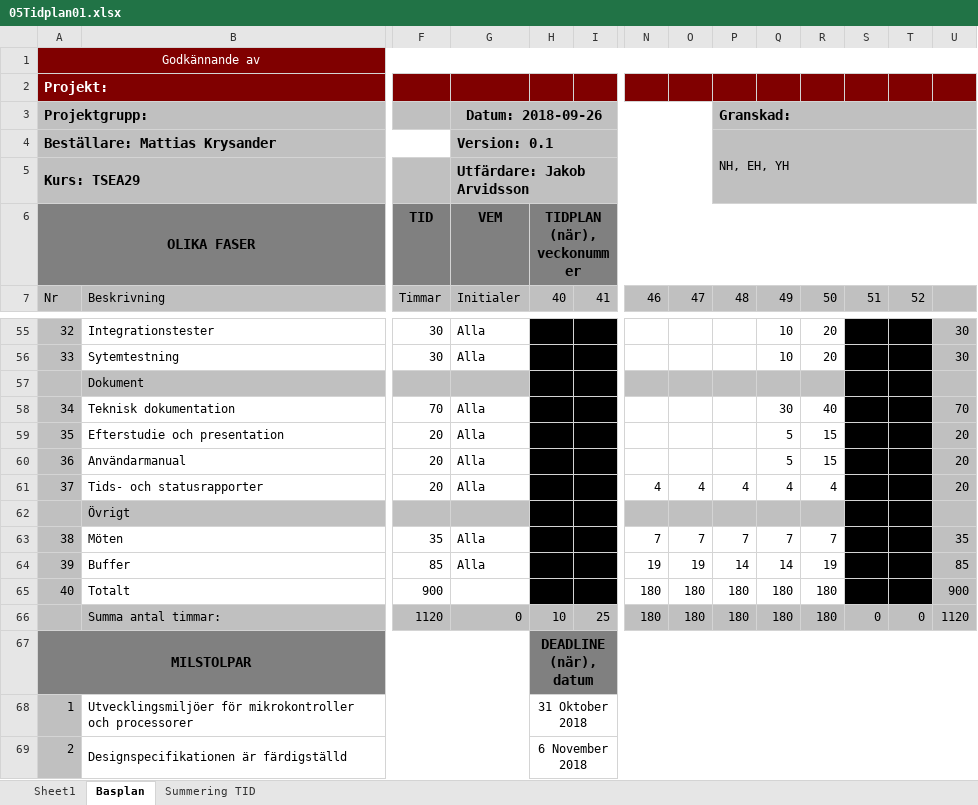
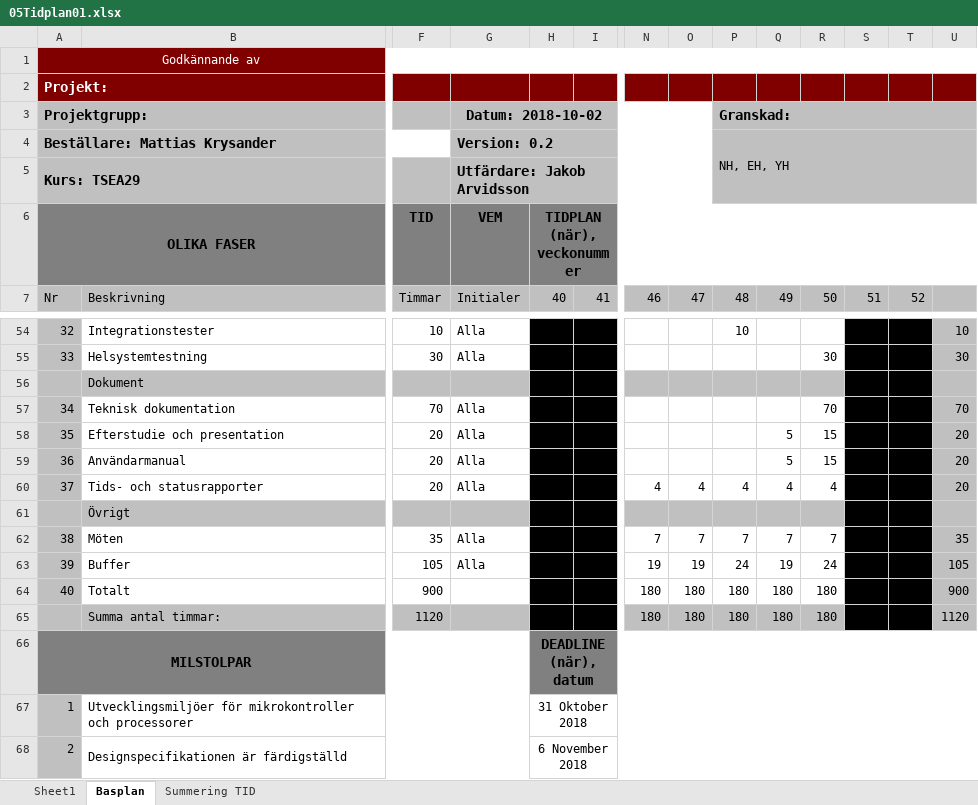
Before and after one commit to youhas97/autonom-taxi, an Excel workbook: doc/projektplan/05Tidplan01.xlsx, sheet Basplan, drawn as a sheet; only a part is shown, gaps mark what is left out; values as stored, in another font and other column widths than the file's, no borders; conditional formats not drawn; removed rows and columns are numbered as before the commit, all else as after; rows hold the shown columns only; the diff covers the shown part only; the diff names each change by its address in the sheet, - before the commit and + after, or states it on an @@ line.

```diff
--- a/doc/projektplan/05Tidplan01.xlsx (sheet Basplan)
+++ b/doc/projektplan/05Tidplan01.xlsx (sheet Basplan)
-G3: Datum: 2018-09-26
+G3: Datum: 2018-10-02
-G4: Version: 0.1
+G4: Version: 0.2
-F54: 30
+F54: 10
-P54: (empty)
+P54: 10
-Q54:Q55: 10
+Q54:Q55: (empty)
-R54: 20
+R54: (empty)
-U54: 30
+U54: 10
-B55: Sytemtestning
+B55: Helsystemtestning
-R55: 20
+R55: 30
-Q57: 30
+Q57: (empty)
-R57: 40
+R57: 70
-F63: 85
+F63: 105
-P63: 14
+P63: 24
-Q63: 14
+Q63: 19
-R63: 19
+R63: 24
-U63: 85
+U63: 105
-row 66:  | Summa antal timmar: | 1120 | 0 | 10 | 25 | 180 | 180 | 180 | 180 | 180 | 0 | 0 | 1120
+row 65:  | Summa antal timmar: | 1120 |  |  |  | 180 | 180 | 180 | 180 | 180 |  |  | 1120
```
Also changed, not shown: 1 removed row and 29 edited cells elsewhere in this sheet, formulas that keep their value.
